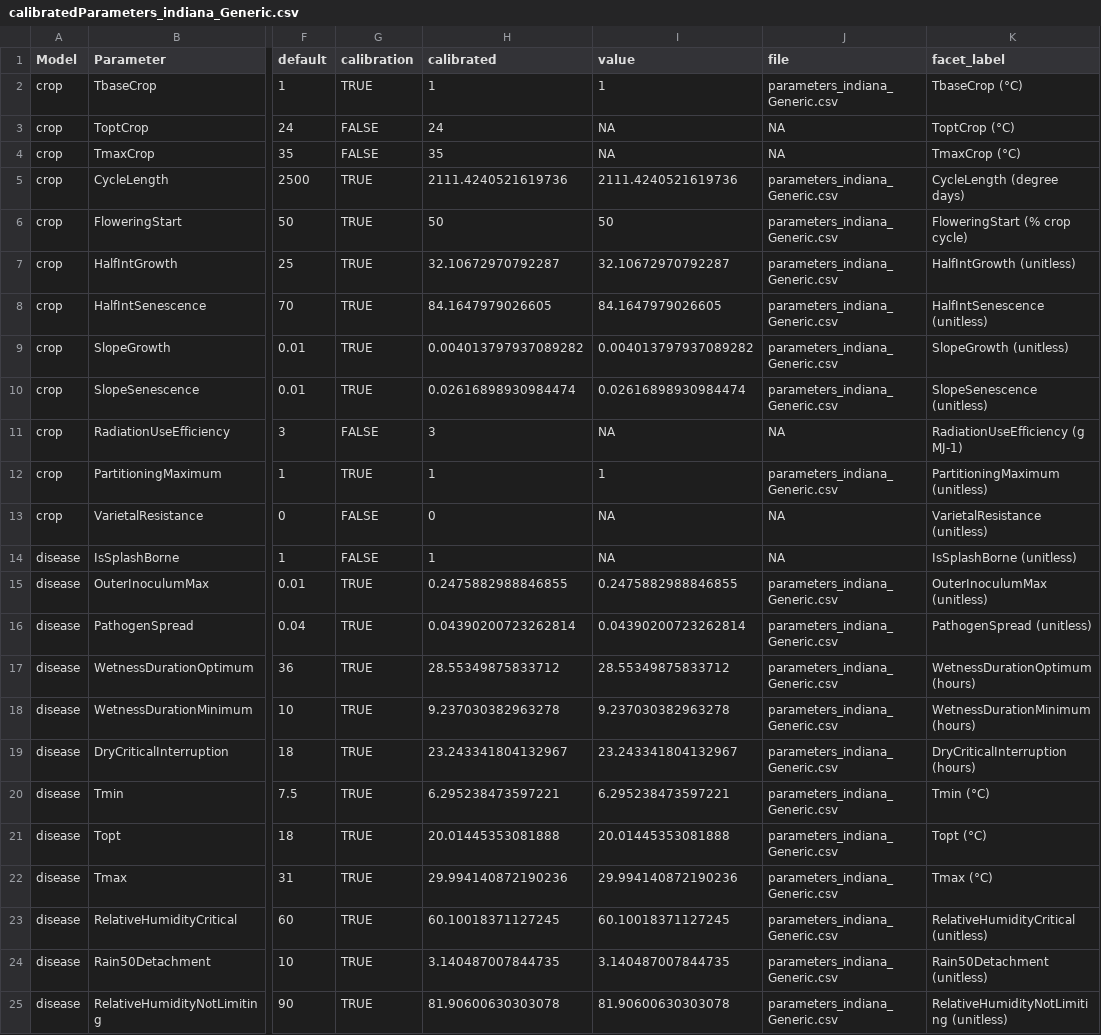
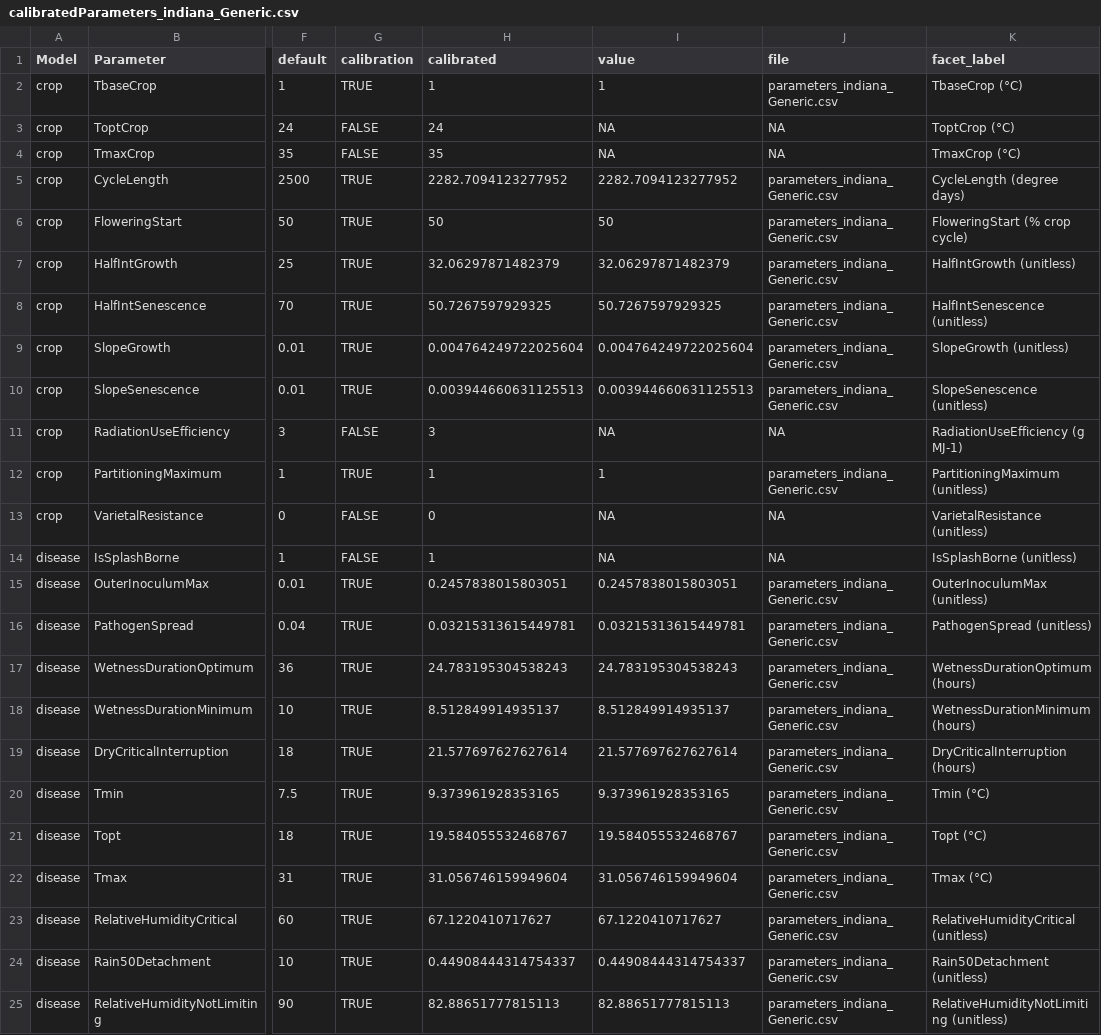
Before and after one commit to KaziJahidurRahaman/simpest, a CSV file: docs/examples/data/simpest_outputs/SimulationExperimentTemplate/calibratedParameters/calibratedParameters_indiana_Generic.csv, drawn as a sheet; only a part is shown, gaps mark what is left out; the diff covers the shown part only; the diff names each change by its address in the sheet, - before the commit and + after, or states it on an @@ line.

```diff
--- a/docs/examples/data/simpest_outputs/SimulationExperimentTemplate/calibratedParameters/calibratedParameters_indiana_Generic.csv
+++ b/docs/examples/data/simpest_outputs/SimulationExperimentTemplate/calibratedParameters/calibratedParameters_indiana_Generic.csv
-H5 (calibrated): 2111.4240521619736
+H5 (calibrated): 2282.7094123277952
-I5 (value): 2111.4240521619736
+I5 (value): 2282.7094123277952
-H7 (calibrated): 32.10672970792287
+H7 (calibrated): 32.06297871482379
-I7 (value): 32.10672970792287
+I7 (value): 32.06297871482379
-H8 (calibrated): 84.1647979026605
+H8 (calibrated): 50.7267597929325
-I8 (value): 84.1647979026605
+I8 (value): 50.7267597929325
-H9 (calibrated): 0.004013797937089282
+H9 (calibrated): 0.004764249722025604
-I9 (value): 0.004013797937089282
+I9 (value): 0.004764249722025604
-H10 (calibrated): 0.02616898930984474
+H10 (calibrated): 0.003944660631125513
-I10 (value): 0.02616898930984474
+I10 (value): 0.003944660631125513
-H15 (calibrated): 0.2475882988846855
+H15 (calibrated): 0.2457838015803051
-I15 (value): 0.2475882988846855
+I15 (value): 0.2457838015803051
-H16 (calibrated): 0.04390200723262814
+H16 (calibrated): 0.03215313615449781
-I16 (value): 0.04390200723262814
+I16 (value): 0.03215313615449781
-H17 (calibrated): 28.55349875833712
+H17 (calibrated): 24.783195304538243
-I17 (value): 28.55349875833712
+I17 (value): 24.783195304538243
-H18 (calibrated): 9.237030382963278
+H18 (calibrated): 8.512849914935137
-I18 (value): 9.237030382963278
+I18 (value): 8.512849914935137
-H19 (calibrated): 23.243341804132967
+H19 (calibrated): 21.577697627627614
-I19 (value): 23.243341804132967
+I19 (value): 21.577697627627614
-H20 (calibrated): 6.295238473597221
+H20 (calibrated): 9.373961928353165
-I20 (value): 6.295238473597221
+I20 (value): 9.373961928353165
-H21 (calibrated): 20.01445353081888
+H21 (calibrated): 19.584055532468767
-I21 (value): 20.01445353081888
+I21 (value): 19.584055532468767
-H22 (calibrated): 29.994140872190236
+H22 (calibrated): 31.056746159949604
-I22 (value): 29.994140872190236
+I22 (value): 31.056746159949604
-H23 (calibrated): 60.10018371127245
+H23 (calibrated): 67.1220410717627
-I23 (value): 60.10018371127245
+I23 (value): 67.1220410717627
-H24 (calibrated): 3.140487007844735
+H24 (calibrated): 0.44908444314754337
-I24 (value): 3.140487007844735
+I24 (value): 0.44908444314754337
-H25 (calibrated): 81.90600630303078
+H25 (calibrated): 82.88651777815113
-I25 (value): 81.90600630303078
+I25 (value): 82.88651777815113
```
Also changed, not shown: 10 edited cells elsewhere in this file, docs/examples/data/simpest_outputs/SimulationExperimentTemplate/franchestyn_season_summary.csv, 31 other files.
